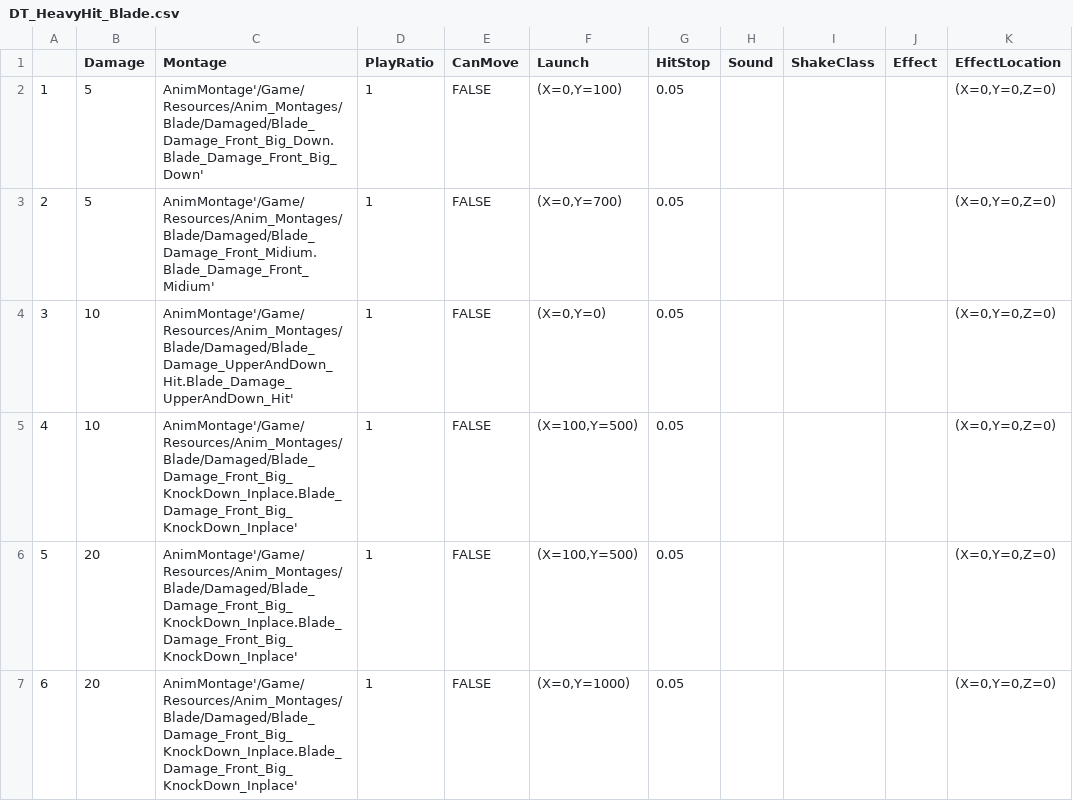
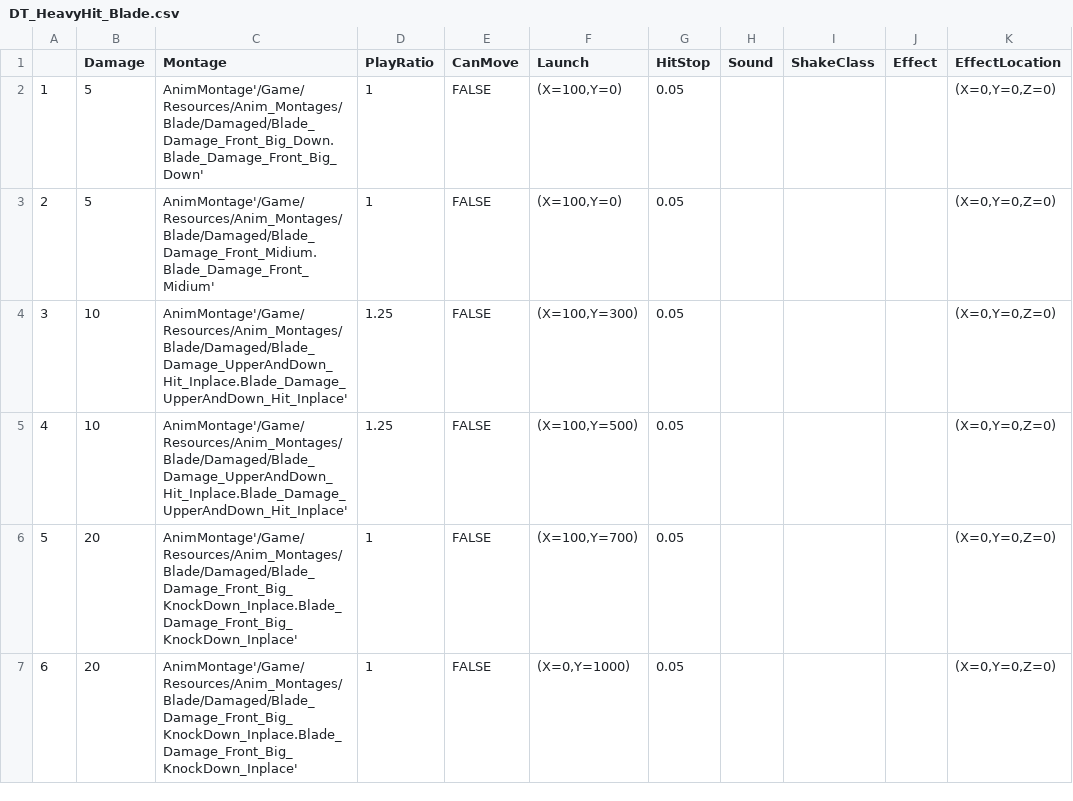
Before and after one commit to Jay9011/Unreal4_Study, a CSV file: BlueprintProject/Content/Weapons/Weapon_Melee/Blade/DT_HeavyHit_Blade.csv, drawn as a sheet; only a part is shown; the diff names each change by its address in the sheet, - before the commit and + after, or states it on an @@ line.

```diff
--- a/BlueprintProject/Content/Weapons/Weapon_Melee/Blade/DT_HeavyHit_Blade.csv
+++ b/BlueprintProject/Content/Weapons/Weapon_Melee/Blade/DT_HeavyHit_Blade.csv
-F2 (Launch): (X=0,Y=100)
+F2 (Launch): (X=100,Y=0)
-F3 (Launch): (X=0,Y=700)
+F3 (Launch): (X=100,Y=0)
-C4 (Montage): AnimMontage'/Game/Resources/Anim_Montages/Blade/Damaged/Blade_Damage_UpperAndDown_Hit.Blade_Damage_UpperAndDown_Hit'
+C4 (Montage): AnimMontage'/Game/Resources/Anim_Montages/Blade/Damaged/Blade_Damage_UpperAndDown_Hit_Inplace.Blade_Damage_UpperAndDown_Hit_Inplace'
-D4:D5 (PlayRatio): 1
+D4:D5 (PlayRatio): 1.25
-F4 (Launch): (X=0,Y=0)
+F4 (Launch): (X=100,Y=300)
-C5 (Montage): AnimMontage'/Game/Resources/Anim_Montages/Blade/Damaged/Blade_Damage_Front_Big_KnockDown_Inplace.Blade_Damage_Front_Big_KnockDown_Inplace'
+C5 (Montage): AnimMontage'/Game/Resources/Anim_Montages/Blade/Damaged/Blade_Damage_UpperAndDown_Hit_Inplace.Blade_Damage_UpperAndDown_Hit_Inplace'
-F6 (Launch): (X=100,Y=500)
+F6 (Launch): (X=100,Y=700)
```
Also changed, not shown: BlueprintProject/Content/Weapons/Weapon_Melee/Blade/DT_Hit_Blade.csv, BlueprintProject/Content/Weapons/Weapon_Melee/Sword/DT_Hit_Sword.csv, 34 other files.
